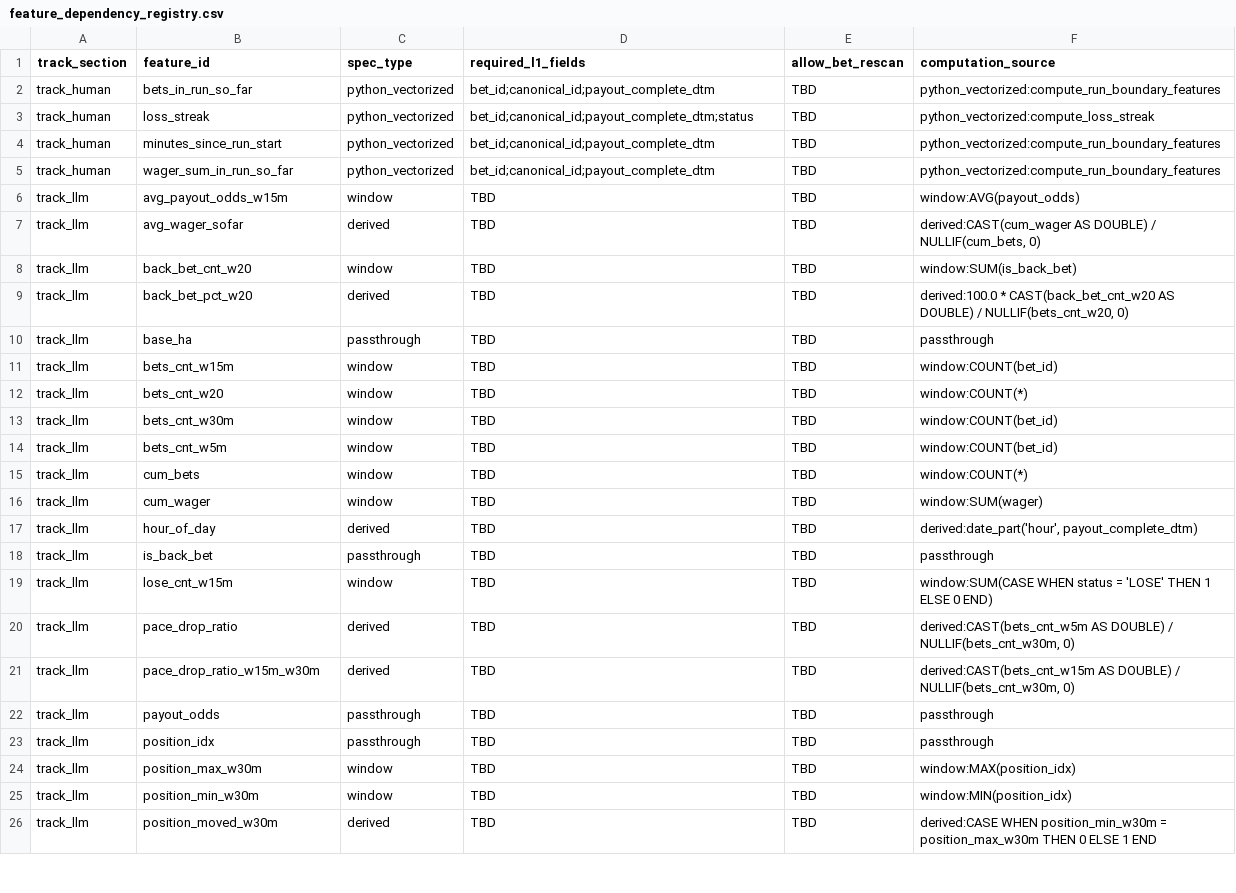
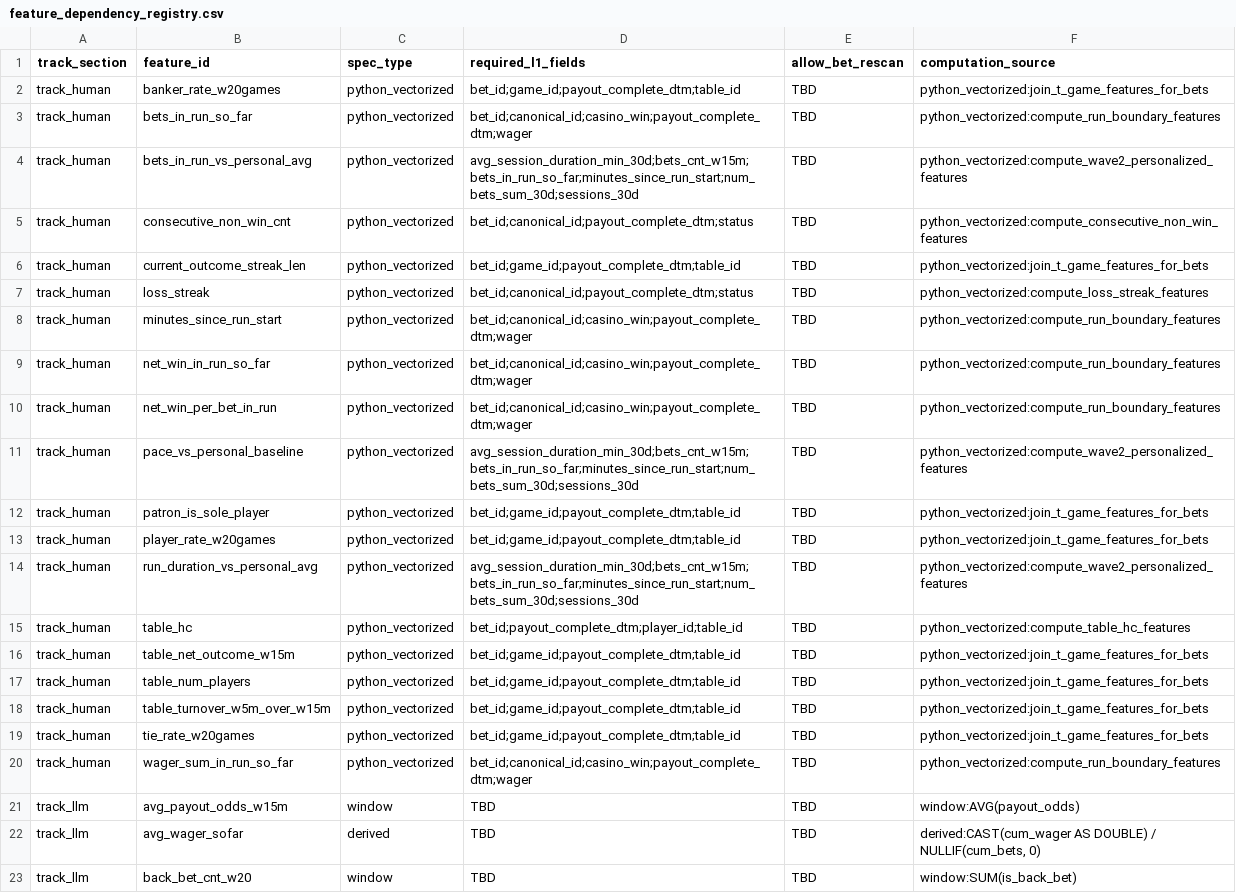
Before and after one commit to comsaint/Patron_Walkaway, a CSV file: artifacts/layered_data_assets/contracts/feature_dependency_registry.csv, drawn as a sheet; only a part is shown; the shorter side is filled out with more unchanged rows; the diff covers the shown part only.

Commit message:
Update feature specification files and enhance feature definitions
- Replaced all references to `feature_spec.yaml` with `feature_candidates.yaml` across the codebase, aligning with the new structure for feature specifications.
- Expanded the feature definitions in `feature_dependency_registry.csv` and `features_enumerated.json`, adding new features and updating existing ones to improve the feature set available for training and scoring.
- Updated documentation to reflect changes in the feature specification process and the implications for model training and deployment.

✅ Improved clarity and consistency in feature management, ensuring the codebase aligns with the latest specifications and enhances the training framework.

```diff
--- a/artifacts/layered_data_assets/contracts/feature_dependency_registry.csv
+++ b/artifacts/layered_data_assets/contracts/feature_dependency_registry.csv
@@ -1,6 +1,21 @@
 track_section,feature_id,spec_type,required_l1_fields,allow_bet_rescan,computation_source
-track_human,bets_in_run_so_far,python_vectorized,bet_id;canonical_id;payout_complete_dtm,TBD,python_vectorized:compute_run_boundary_features
-track_human,loss_streak,python_vectorized,bet_id;canonical_id;payout_complete_dtm;status,TBD,python_vectorized:compute_loss_streak
-track_human,minutes_since_run_start,python_vectorized,bet_id;canonical_id;payout_complete_dtm,TBD,python_vectorized:compute_run_boundary_features
-track_human,wager_sum_in_run_so_far,python_vectorized,bet_id;canonical_id;payout_complete_dtm,TBD,python_vectorized:compute_run_boundary_features
+track_human,banker_rate_w20games,python_vectorized,bet_id;game_id;payout_complete_dtm;table_id,TBD,python_vectorized:join_t_game_features_for_bets
+track_human,bets_in_run_so_far,python_vectorized,bet_id;canonical_id;casino_win;payout_complete_dtm;wager,TBD,python_vectorized:compute_run_boundary_features
+track_human,bets_in_run_vs_personal_avg,python_vectorized,avg_session_duration_min_30d;bets_cnt_w15m;bets_in_run_so_far;minutes_since_run_start;num_bets_sum_30d;sessions_30d,TBD,python_vectorized:compute_wave2_personalized_features
+track_human,consecutive_non_win_cnt,python_vectorized,bet_id;canonical_id;payout_complete_dtm;status,TBD,python_vectorized:compute_consecutive_non_win_features
+track_human,current_outcome_streak_len,python_vectorized,bet_id;game_id;payout_complete_dtm;table_id,TBD,python_vectorized:join_t_game_features_for_bets
+track_human,loss_streak,python_vectorized,bet_id;canonical_id;payout_complete_dtm;status,TBD,python_vectorized:compute_loss_streak_features
+track_human,minutes_since_run_start,python_vectorized,bet_id;canonical_id;casino_win;payout_complete_dtm;wager,TBD,python_vectorized:compute_run_boundary_features
+track_human,net_win_in_run_so_far,python_vectorized,bet_id;canonical_id;casino_win;payout_complete_dtm;wager,TBD,python_vectorized:compute_run_boundary_features
+track_human,net_win_per_bet_in_run,python_vectorized,bet_id;canonical_id;casino_win;payout_complete_dtm;wager,TBD,python_vectorized:compute_run_boundary_features
+track_human,pace_vs_personal_baseline,python_vectorized,avg_session_duration_min_30d;bets_cnt_w15m;bets_in_run_so_far;minutes_since_run_start;num_bets_sum_30d;sessions_30d,TBD,python_vectorized:compute_wave2_personalized_features
+track_human,patron_is_sole_player,python_vectorized,bet_id;game_id;payout_complete_dtm;table_id,TBD,python_vectorized:join_t_game_features_for_bets
+track_human,player_rate_w20games,python_vectorized,bet_id;game_id;payout_complete_dtm;table_id,TBD,python_vectorized:join_t_game_features_for_bets
+track_human,run_duration_vs_personal_avg,python_vectorized,avg_session_duration_min_30d;bets_cnt_w15m;bets_in_run_so_far;minutes_since_run_start;num_bets_sum_30d;sessions_30d,TBD,python_vectorized:compute_wave2_personalized_features
+track_human,table_hc,python_vectorized,bet_id;payout_complete_dtm;player_id;table_id,TBD,python_vectorized:compute_table_hc_features
+track_human,table_net_outcome_w15m,python_vectorized,bet_id;game_id;payout_complete_dtm;table_id,TBD,python_vectorized:join_t_game_features_for_bets
+track_human,table_num_players,python_vectorized,bet_id;game_id;payout_complete_dtm;table_id,TBD,python_vectorized:join_t_game_features_for_bets
+track_human,table_turnover_w5m_over_w15m,python_vectorized,bet_id;game_id;payout_complete_dtm;table_id,TBD,python_vectorized:join_t_game_features_for_bets
+track_human,tie_rate_w20games,python_vectorized,bet_id;game_id;payout_complete_dtm;table_id,TBD,python_vectorized:join_t_game_features_for_bets
+track_human,wager_sum_in_run_so_far,python_vectorized,bet_id;canonical_id;casino_win;payout_complete_dtm;wager,TBD,python_vectorized:compute_run_boundary_features
 track_llm,avg_payout_odds_w15m,window,TBD,TBD,window:AVG(payout_odds)
```
Also changed, not shown: 10 added rows elsewhere in this file, 36 other files.
